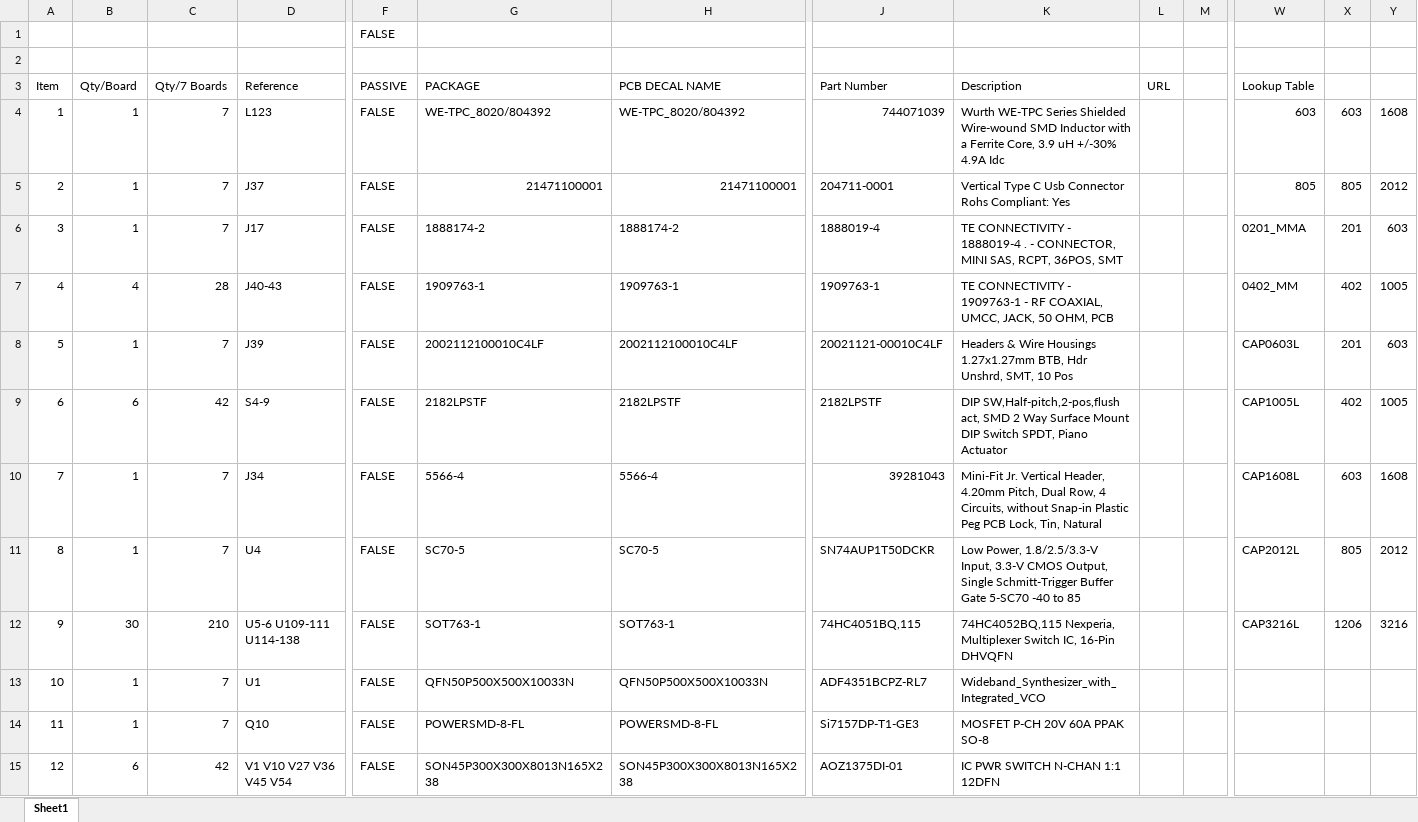
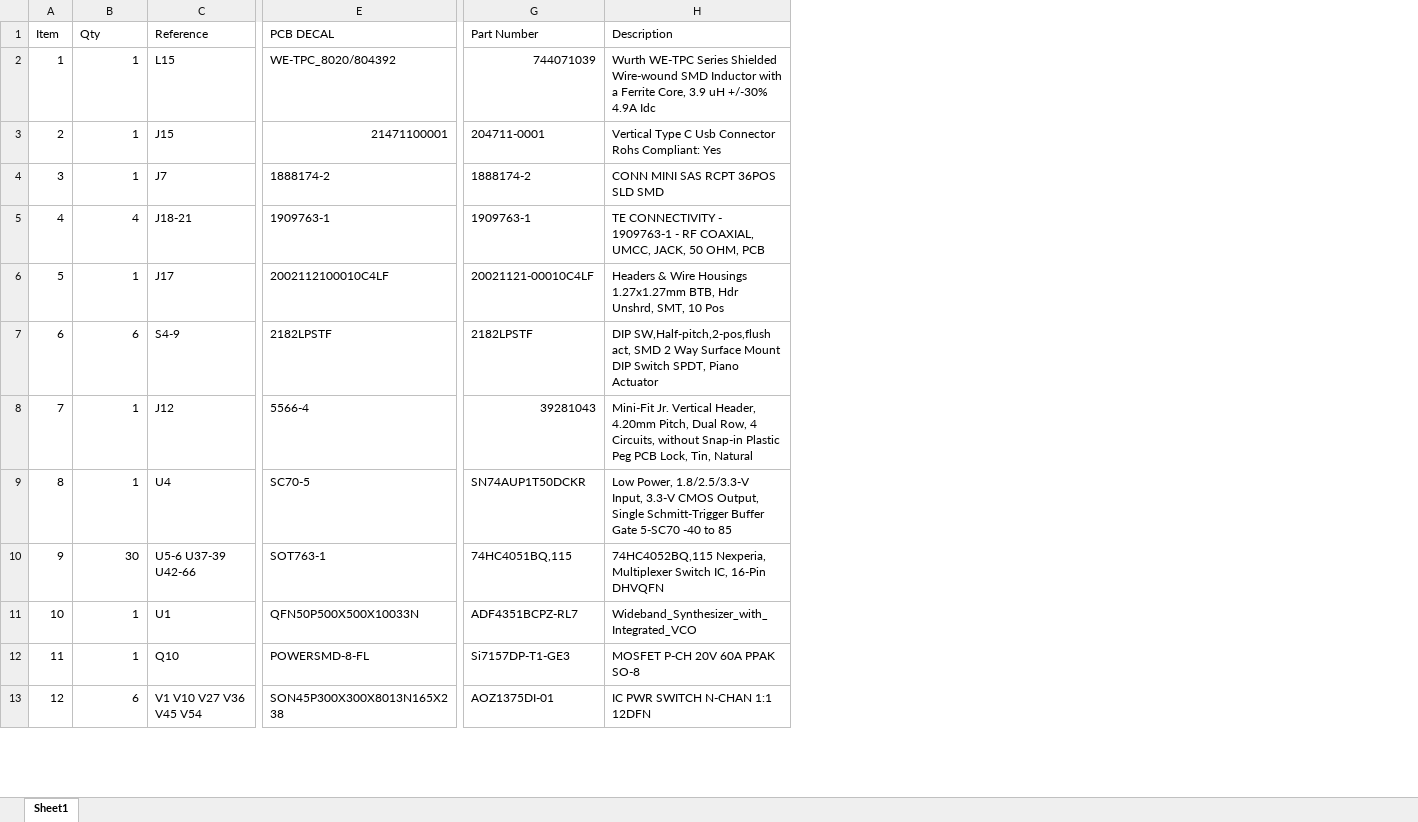
Before and after one commit to barawn/radiant, an Excel workbook: radiant_bom.xlsx, sheet Sheet1, drawn as a sheet; only a part is shown, gaps mark what is left out; values as stored, in another font and other column widths than the file's, no cell formats; removed rows and columns are numbered as before the commit, all else as after; rows hold the shown columns only; the diff covers the shown part only; the diff names each change by its address in the sheet, - before the commit and + after, or states it on an @@ line.

Commit message:
update final bom

```diff
--- a/radiant_bom.xlsx (sheet Sheet1)
+++ b/radiant_bom.xlsx (sheet Sheet1)
-column C (Qty/7 Boards), rows 4-15: 7 | 7 | 7 | 28 | 7 | 42 | 7 | 7 | 210 | 7 | 7 | 42
-column F (PASSIVE), rows 4-15: all FALSE
-column G (PACKAGE), rows 4-15: WE-TPC_8020/804392 | 21471100001 | 1888174-2 | 1909763-1 | 2002112100010C4LF | 2182LPSTF | 5566-4 | SC70-5 | SOT763-1 | QFN50P500X500X10033N | POWERSMD-8-FL | SON45P300X300X8013N165X238
-column L (URL), empty
-column M, empty
-column W (Lookup Table), rows 4-12: 603 | 805 | 0201_MMA | 0402_MM | CAP0603L | CAP1005L | CAP1608L | CAP2012L | CAP3216L
-column X, rows 4-12: 603 | 805 | 201 | 402 | 201 | 402 | 603 | 805 | 1206
-column Y, rows 4-12: 1608 | 2012 | 603 | 1005 | 603 | 1005 | 1608 | 2012 | 3216
-row 1:  |  |  |  | FALSE
-row 2: (empty)
-B1: Qty/Board
+B1: Qty
-E1: PCB DECAL NAME
+E1: PCB DECAL
-C2 (Reference): L123
+C2 (Reference): L15
-C3 (Reference): J37
+C3 (Reference): J15
-C4 (Reference): J17
+C4 (Reference): J7
-G4 (Part Number): 1888019-4
+G4 (Part Number): 1888174-2
-H4 (Description): TE CONNECTIVITY - 1888019-4 . - CONNECTOR, MINI SAS, RCPT, 36POS, SMT
+H4 (Description): CONN MINI SAS RCPT 36POS SLD SMD
-C5 (Reference): J40-43
+C5 (Reference): J18-21
-C6 (Reference): J39
+C6 (Reference): J17
-C8 (Reference): J34
+C8 (Reference): J12
-C10 (Reference): U5-6 U109-111 U114-138
+C10 (Reference): U5-6 U37-39 U42-66
```
Also changed, not shown: 16 added rows, 21 removed rows, 9 removed columns, 171 edited cells and row numbers in column A elsewhere in this sheet, cell formats.
